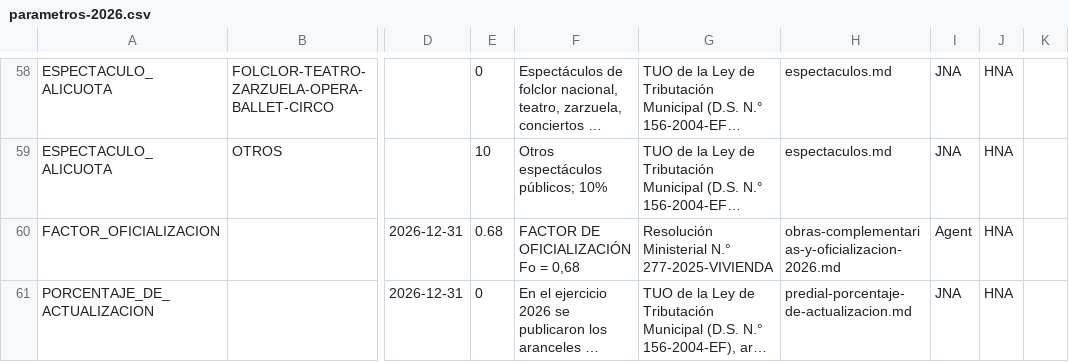
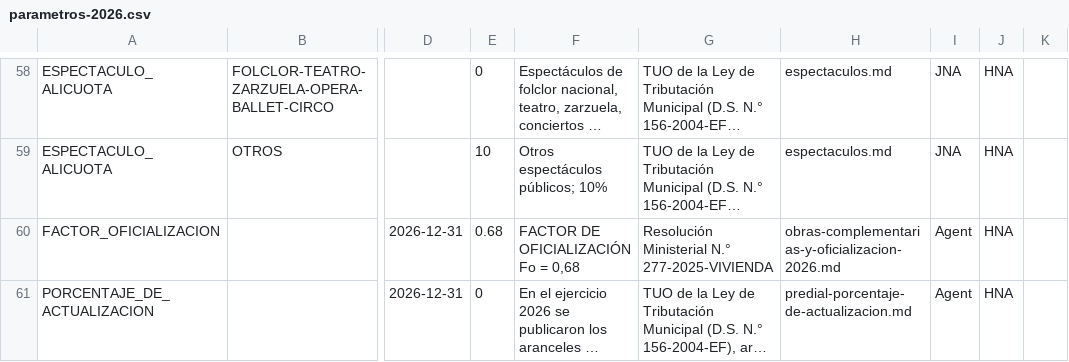
Before and after one commit to hneyra/normativa, a CSV file: docs/10-negocio/valores-normativos/publicacion/parametros-2026.csv, drawn as a sheet; only a part is shown, gaps mark what is left out; long unchanged cells end in …; the diff names each change by its address in the sheet, - before the commit and + after, or states it on an @@ line.

Commit message:
chore: aprobado

```diff
--- a/docs/10-negocio/valores-normativos/publicacion/parametros-2026.csv
+++ b/docs/10-negocio/valores-normativos/publicacion/parametros-2026.csv
-I61: JNA
+I61: Agent
```
